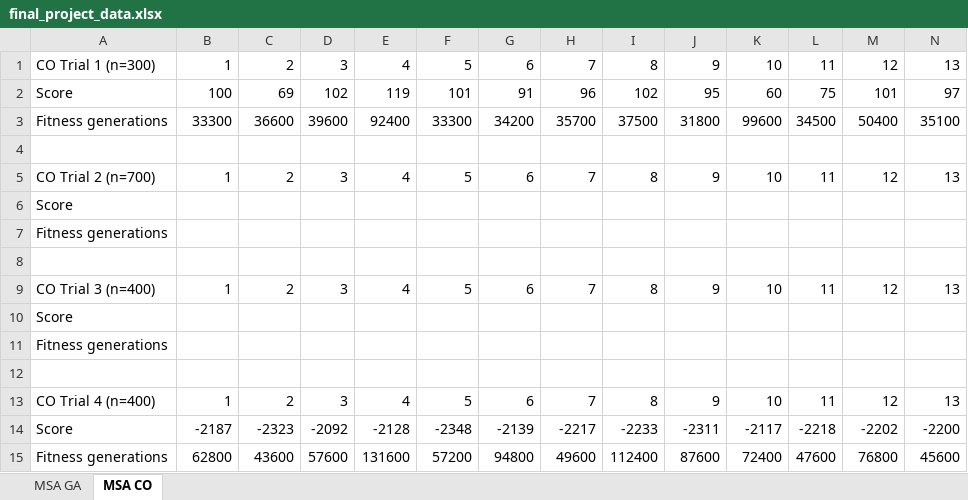
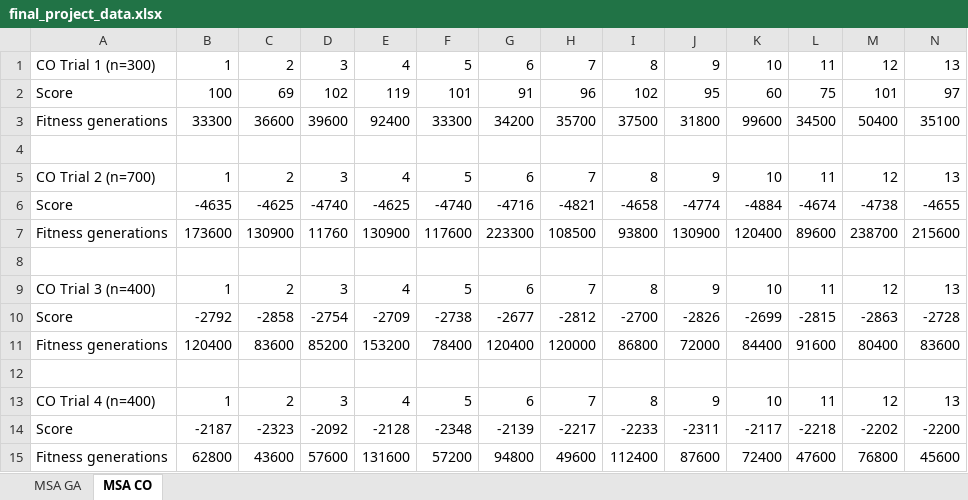
Before and after one commit to sunnielyu/msa-project, an Excel workbook: final_project_data.xlsx, sheet MSA CO, drawn as a sheet; only a part is shown; values as stored, in another font and other column widths than the file's, no borders; removed rows and columns are numbered as before the commit, all else as after; rows hold the shown columns only; the diff names each change by its address in the sheet, - before the commit and + after, or states it on an @@ line.

Commit message:
data collected

```diff
--- a/final_project_data.xlsx (sheet MSA CO)
+++ b/final_project_data.xlsx (sheet MSA CO)
-row 6: Score
-row 7: Fitness generations
+row 6: Score | -4635 | -4625 | -4740 | -4625 | -4740 | -4716 | -4821 | -4658 | -4774 | -4884 | -4674 | -4738 | -4655
+row 7: Fitness generations | 173600 | 130900 | 11760 | 130900 | 117600 | 223300 | 108500 | 93800 | 130900 | 120400 | 89600 | 238700 | 215600
-row 10: Score
-row 11: Fitness generations
+row 10: Score | -2792 | -2858 | -2754 | -2709 | -2738 | -2677 | -2812 | -2700 | -2826 | -2699 | -2815 | -2863 | -2728
+row 11: Fitness generations | 120400 | 83600 | 85200 | 153200 | 78400 | 120400 | 120000 | 86800 | 72000 | 84400 | 91600 | 80400 | 83600
```
Also changed, not shown: 3 other files.
